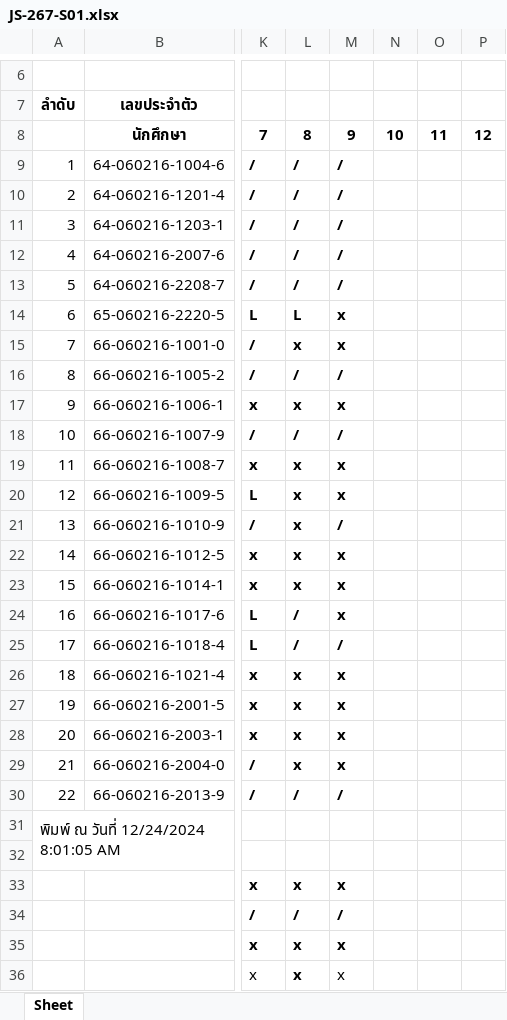
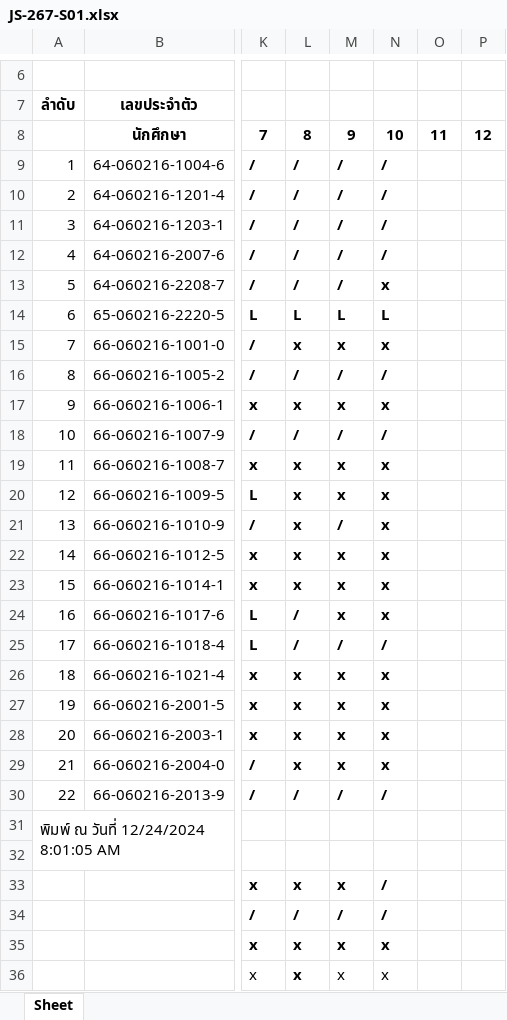
Before and after one commit to Anirach/NODEREST-267TUE, an Excel workbook: JS-267-S01.xlsx, sheet Sheet, drawn as a sheet; only a part is shown, gaps mark what is left out; values as stored, in another font and other column widths than the file's, no borders; the diff covers the shown part only; the diff names each change by its address in the sheet, - before the commit and + after, or states it on an @@ line.

Commit message:
Check10

```diff
--- a/JS-267-S01.xlsx (sheet Sheet)
+++ b/JS-267-S01.xlsx (sheet Sheet)
-N9:N12: (empty)
+N9:N12: /
-N13: (empty)
+N13: x
-M14: x
+M14: L
-N14: (empty)
+N14: L
-N15: (empty)
+N15: x
-N16: (empty)
+N16: /
-N17: (empty)
+N17: x
-N18: (empty)
+N18: /
-N19:N24: (empty)
+N19:N24: x
-N25: (empty)
+N25: /
-N26:N29: (empty)
+N26:N29: x
-N30: (empty)
+N30: /
-N33:N34: (empty)
+N33:N34: /
-N35:N36: (empty)
+N35:N36: x
```
Also changed, not shown: 2 edited cells elsewhere in this sheet.
